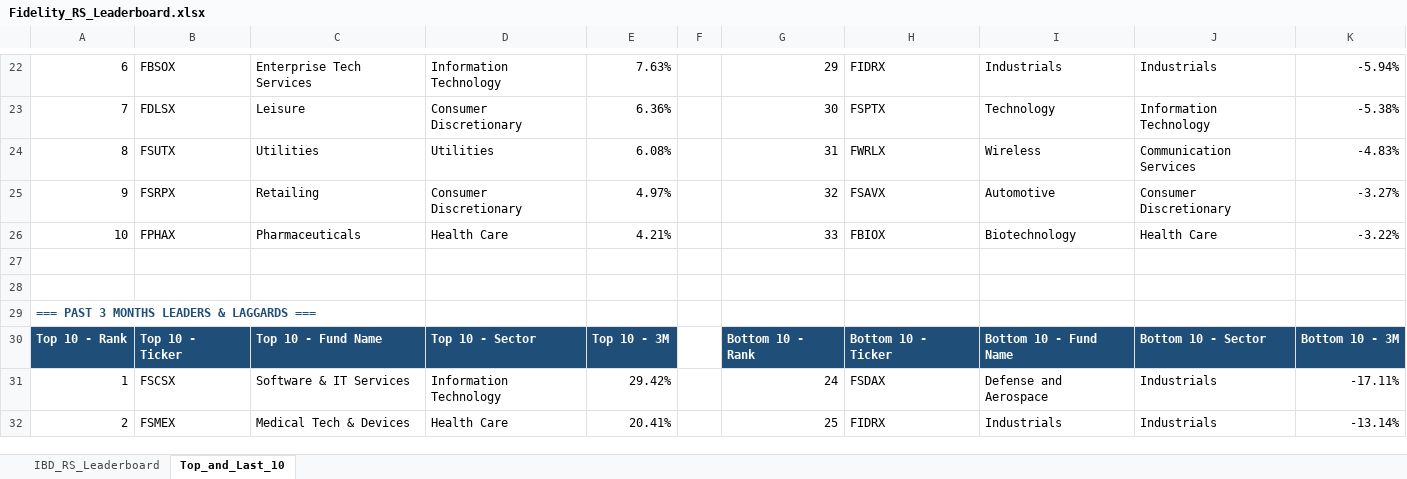
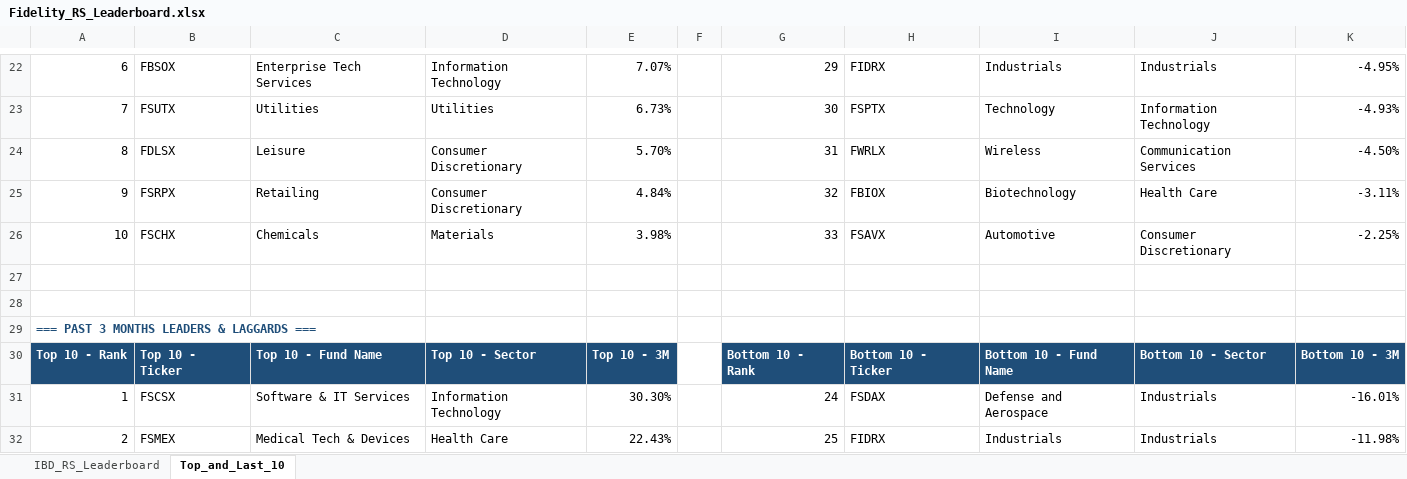
Before and after one commit to Jamesssurfer/Fidelity-Sector-Tracker, an Excel workbook: Fidelity_RS_Leaderboard.xlsx, sheet Top_and_Last_10, drawn as a sheet; only a part is shown, gaps mark what is left out; values as stored, in another font and other column widths than the file's, no borders; formulas without a stored value are shown as written; the diff covers the shown part only; the diff names each change by its address in the sheet, - before the commit and + after, or states it on an @@ line.

```diff
--- a/Fidelity_RS_Leaderboard.xlsx (sheet Top_and_Last_10)
+++ b/Fidelity_RS_Leaderboard.xlsx (sheet Top_and_Last_10)
-E22: 7.63%
+E22: 7.07%
-K22: -5.94%
+K22: -4.95%
-B23: FDLSX
+B23: FSUTX
-C23: Leisure
+C23: Utilities
-D23: Consumer Discretionary
+D23: Utilities
-E23: 6.36%
+E23: 6.73%
-K23: -5.38%
+K23: -4.93%
-B24: FSUTX
+B24: FDLSX
-C24: Utilities
+C24: Leisure
-D24: Utilities
+D24: Consumer Discretionary
-E24: 6.08%
+E24: 5.70%
-K24: -4.83%
+K24: -4.50%
-E25: 4.97%
+E25: 4.84%
-H25: FSAVX
+H25: FBIOX
-I25: Automotive
+I25: Biotechnology
-J25: Consumer Discretionary
+J25: Health Care
-K25: -3.27%
+K25: -3.11%
-B26: FPHAX
+B26: FSCHX
-C26: Pharmaceuticals
+C26: Chemicals
-D26: Health Care
+D26: Materials
-E26: 4.21%
+E26: 3.98%
-H26: FBIOX
+H26: FSAVX
-I26: Biotechnology
+I26: Automotive
-J26: Health Care
+J26: Consumer Discretionary
-K26: -3.22%
+K26: -2.25%
-E31: 29.42%
+E31: 30.30%
-K31: -17.11%
+K31: -16.01%
-E32: 20.41%
+E32: 22.43%
-K32: -13.14%
+K32: -11.98%
```
Also changed, not shown: 2 added rows, 2 removed rows and 211 edited cells elsewhere in this sheet, sheet IBD_RS_Leaderboard.
